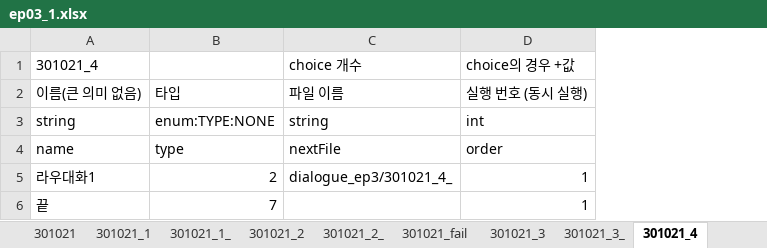
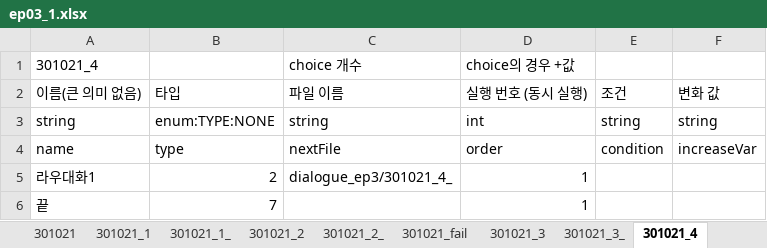
Before and after one commit to SunSet97/Slanted_Structure, an Excel workbook: Excel2Json/bin/ep03/ep03_1.xlsx, sheet 301021_4, drawn as a sheet; values as stored, in another font and other column widths than the file's, no borders; the diff names each change by its address in the sheet, - before the commit and + after, or states it on an @@ line.

```diff
--- a/Excel2Json/bin/ep03/ep03_1.xlsx (sheet 301021_4)
+++ b/Excel2Json/bin/ep03/ep03_1.xlsx (sheet 301021_4)
+column E, rows 2-4: 조건 | string | condition
+column F, rows 2-4: 변화 값 | string | increaseVar
```
Also changed, not shown: sheet 301021_1, sheet 301021_2, sheet 301022_success, sheet 301021_3, sheet 301010_choice, Excel2Json/bin/ep02/ep02_3.xlsx, Excel2Json/bin/ep1/ep01.xlsx, 9 other files.
